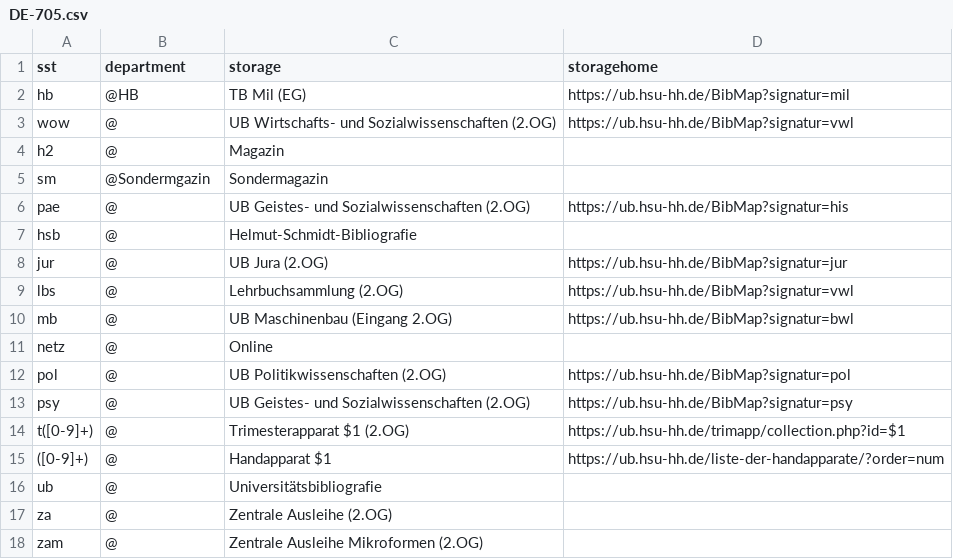
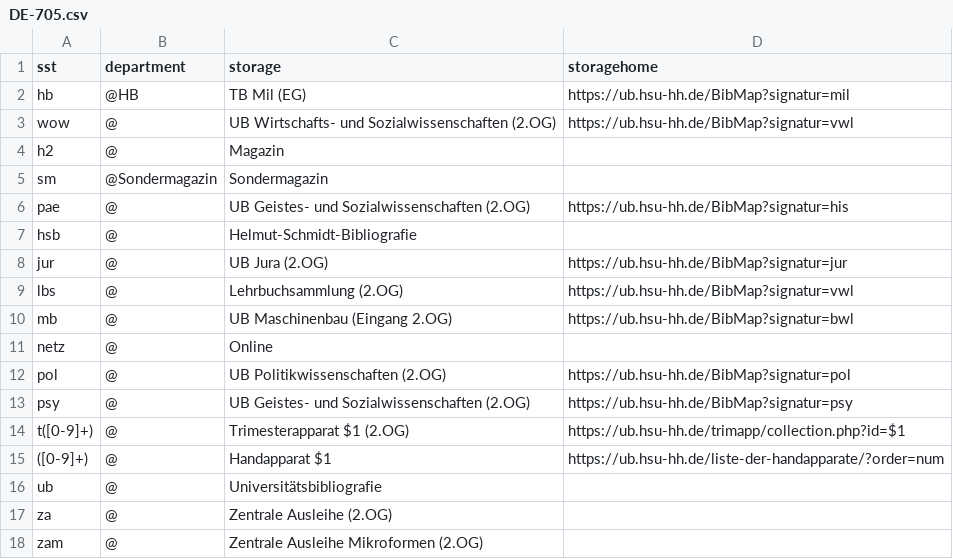
Before and after one commit to gbv/daia-config, a CSV file: sstmap/DE-705.csv, drawn as a sheet.

Commit message:
Typo: Update DE-705.csv

```diff
--- a/sstmap/DE-705.csv
+++ b/sstmap/DE-705.csv
@@ -4,3 +4,3 @@ wow,@,UB Wirtschafts- und Sozialwissenschaften (2.OG),https://ub.hsu-hh.de/BibMa
 h2,@,Magazin,
-sm,@Sondermgazin,Sondermagazin,
+sm,@Sondermagazin,Sondermagazin,
 pae,@,UB Geistes- und Sozialwissenschaften (2.OG), https://ub.hsu-hh.de/BibMap?signatur=his
```
